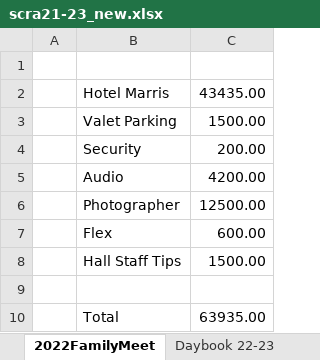
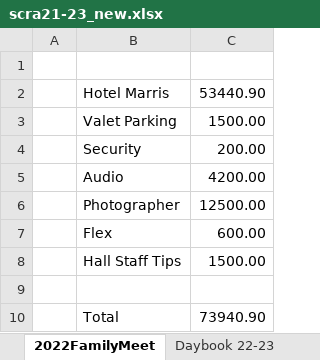
Before and after one commit to vu2ow/vu2ow.github.io, an Excel workbook: scra/scra21-23_new.xlsx, sheet 2022FamilyMeet, drawn as a sheet; values as stored, in another font and other column widths than the file's, no borders; the diff names each change by its address in the sheet, - before the commit and + after, or states it on an @@ line.

```diff
--- a/scra/scra21-23_new.xlsx (sheet 2022FamilyMeet)
+++ b/scra/scra21-23_new.xlsx (sheet 2022FamilyMeet)
-C2: 43435.00
+C2: 53440.90
-C10: 63935.00
+C10: 73940.90
```
Also changed, not shown: sheet Family_Meet_YOY, sheet Income Stmt, sheet Daybook 22-23.
